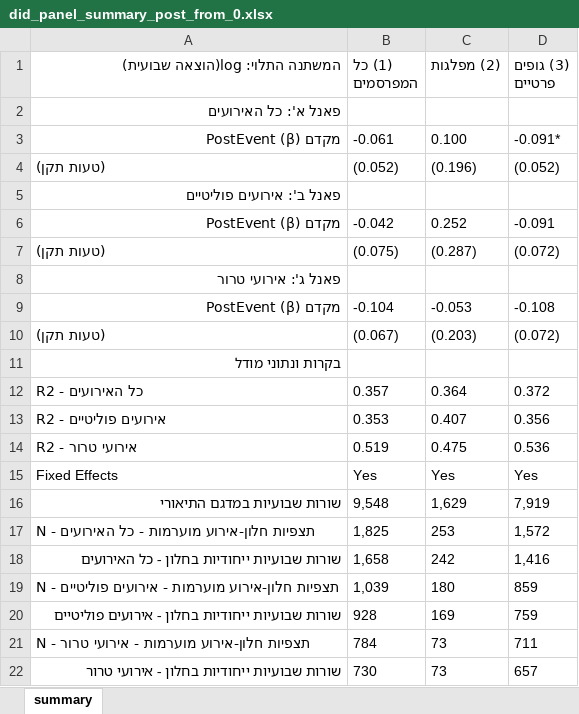
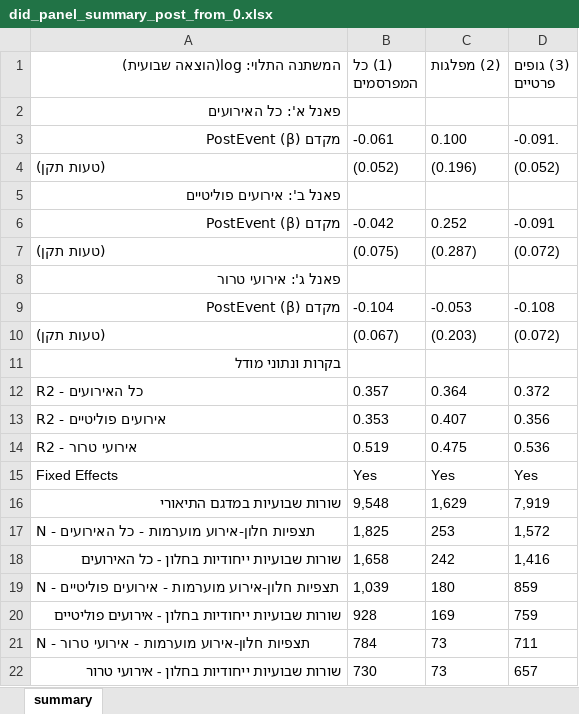
Before and after one commit to Zada5/seminarion_calcala, an Excel workbook: outputs/did/tables/did_panel_summary_post_from_0.xlsx, sheet summary, drawn as a sheet; values as stored, in another font and other column widths than the file's, no borders; the diff names each change by its address in the sheet, - before the commit and + after, or states it on an @@ line.

```diff
--- a/outputs/did/tables/did_panel_summary_post_from_0.xlsx (sheet summary)
+++ b/outputs/did/tables/did_panel_summary_post_from_0.xlsx (sheet summary)
-D3 ((3) גופים פרטיים): -0.091*
+D3 ((3) גופים פרטיים): -0.091.
```
Also changed, not shown: outputs/analysis/tables/event_study_panel_summary_baseline_minus1.xlsx, 32 other files.
